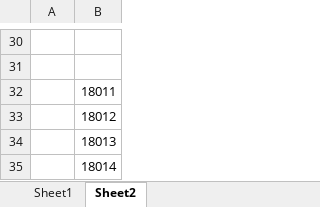
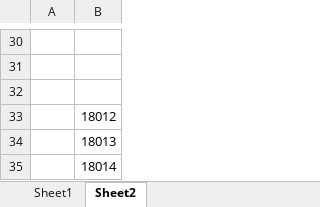
Before and after one commit to dlt-lee/dcb, an Excel workbook: ps.xlsx, sheet Sheet2, drawn as a sheet; only a part is shown, gaps mark what is left out; values as stored, in another font and other column widths than the file's, no borders; the diff names each change by its address in the sheet, - before the commit and + after, or states it on an @@ line.

```diff
--- a/ps.xlsx (sheet Sheet2)
+++ b/ps.xlsx (sheet Sheet2)
-B32: 18011
+B32: (empty)
```
Also changed, not shown: sheet Sheet1, 1 other file.
